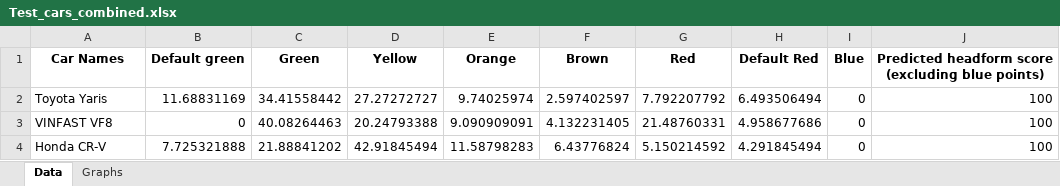
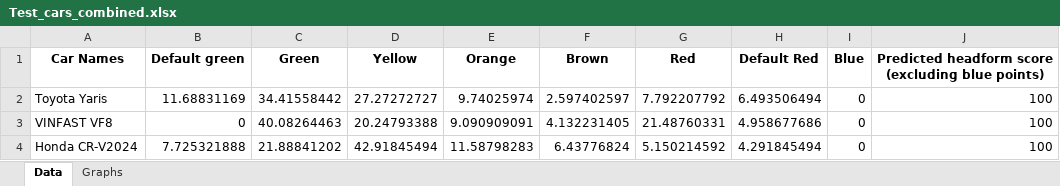
Before and after one commit to Gautham-BV/Euro-NCAP, an Excel workbook: Extracted Data/VRU Headform (UC-G) - Color-wise Data & Graphs/Test_cars_combined.xlsx, sheet Data, drawn as a sheet; values as stored, in another font and other column widths than the file's, no borders; the diff names each change by its address in the sheet, - before the commit and + after, or states it on an @@ line.

```diff
--- a/Extracted Data/VRU Headform (UC-G) - Color-wise Data & Graphs/Test_cars_combined.xlsx (sheet Data)
+++ b/Extracted Data/VRU Headform (UC-G) - Color-wise Data & Graphs/Test_cars_combined.xlsx (sheet Data)
-A4 (Car Names): Honda CR-V
+A4 (Car Names): Honda CR-V2024
```
Also changed, not shown: charts or pictures, Extracted Data/VRU Headform (UC-G) - Color-wise Data & Graphs/2020_cars_combined.xlsx, Extracted Data/VRU Headform (UC-G) - Color-wise Data & Graphs/2022_cars_combined.xlsx, 3 other files.
